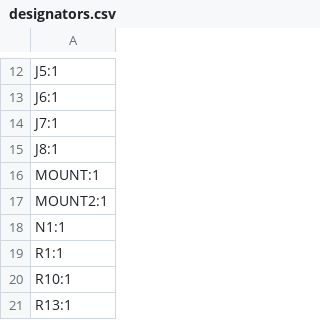
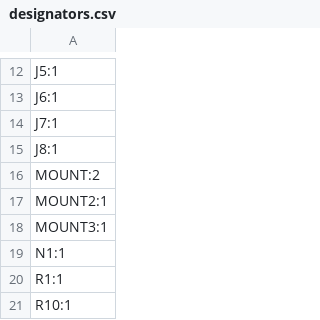
Before and after one commit to C0DE-Z/LOUD, a CSV file: production/designators.csv, drawn as a sheet; only a part is shown, gaps mark what is left out; the shorter side is filled out with more unchanged rows.

```diff
--- a/production/designators.csv
+++ b/production/designators.csv
@@ -15,4 +15,5 @@ J7:1
 J8:1
-MOUNT:1
+MOUNT:2
 MOUNT2:1
+MOUNT3:1
 N1:1
```
Also changed, not shown: 17 other files.
